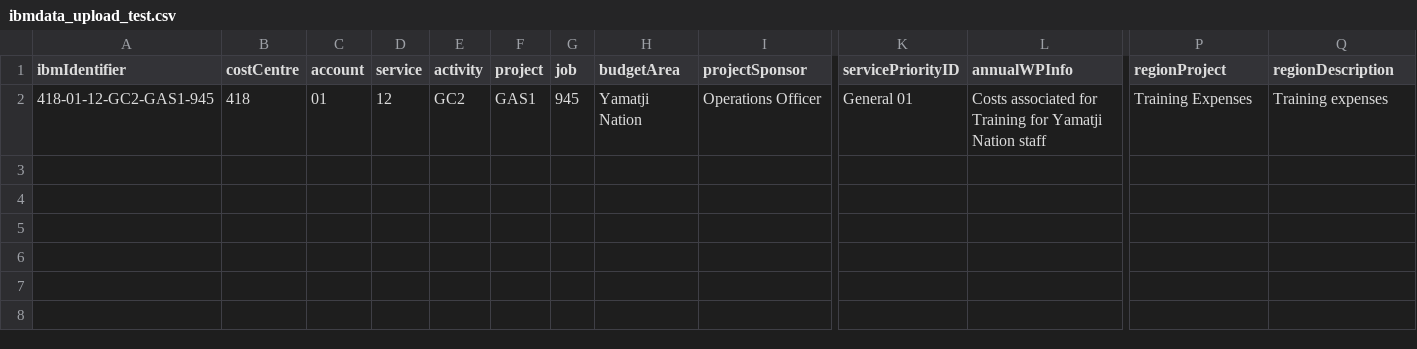
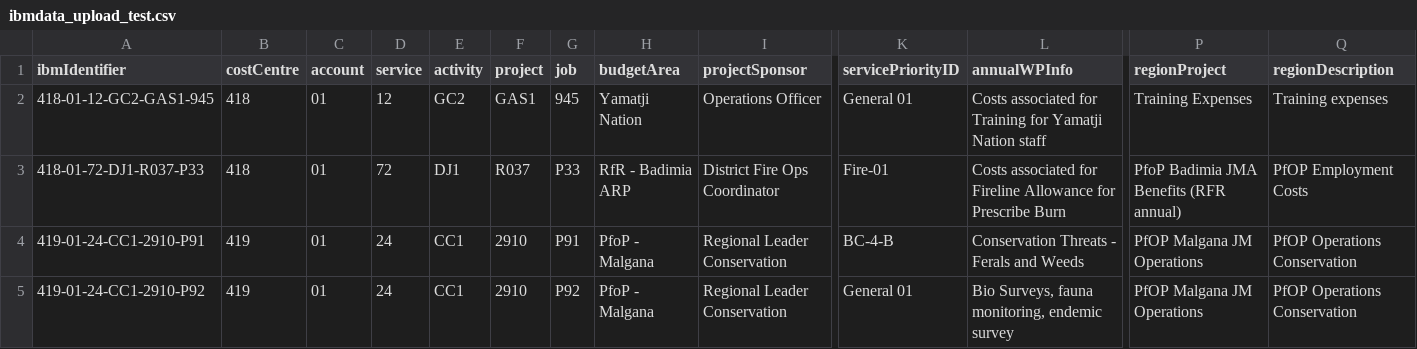
Before and after one commit to dbca-wa/ibms, a CSV file: ibms_project/ibms/test_data/ibmdata_upload_test.csv, drawn as a sheet; only a part is shown, gaps mark what is left out; rows hold the shown columns only; the diff names each change by its address in the sheet, - before the commit and + after, or states it on an @@ line.

Commit message:
Unit test IBM data and GL pivot uploads.

```diff
--- a/ibms_project/ibms/test_data/ibmdata_upload_test.csv
+++ b/ibms_project/ibms/test_data/ibmdata_upload_test.csv
+row 3: 418-01-72-DJ1-R037-P33 | 418 | 01 | 72 | DJ1 | R037 | P33 | RfR - Badimia ARP | District Fire Ops Coordinator | Fire-01 | Costs associated for Fireline Allowance for Prescribe Burn | PfoP Badimia JMA Benefits (RFR annual) | PfOP Employment Costs
+row 4: 419-01-24-CC1-2910-P91 | 419 | 01 | 24 | CC1 | 2910 | P91 | PfoP - Malgana | Regional Leader Conservation | BC-4-B | Conservation Threats - Ferals and Weeds | PfOP Malgana JM Operations | PfOP Operations Conservation
+row 5: 419-01-24-CC1-2910-P92 | 419 | 01 | 24 | CC1 | 2910 | P92 | PfoP - Malgana | Regional Leader Conservation | General 01 | Bio Surveys, fauna monitoring, endemic survey | PfOP Malgana JM Operations | PfOP Operations Conservation
```
Also changed, not shown: 2 other files.
